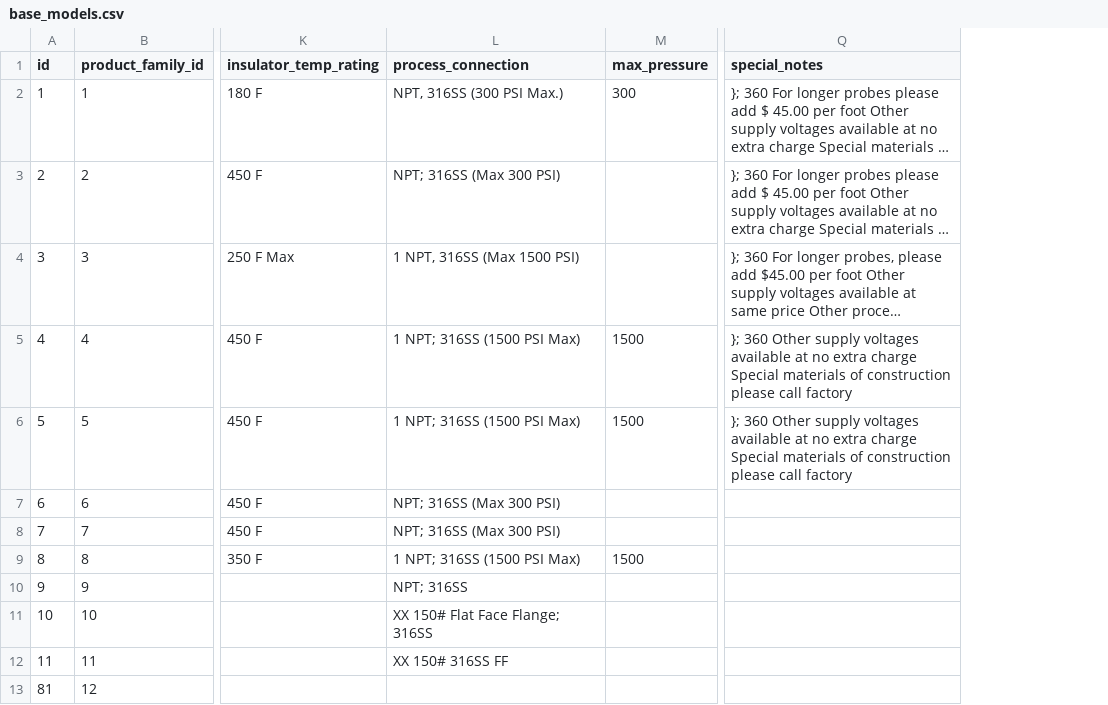
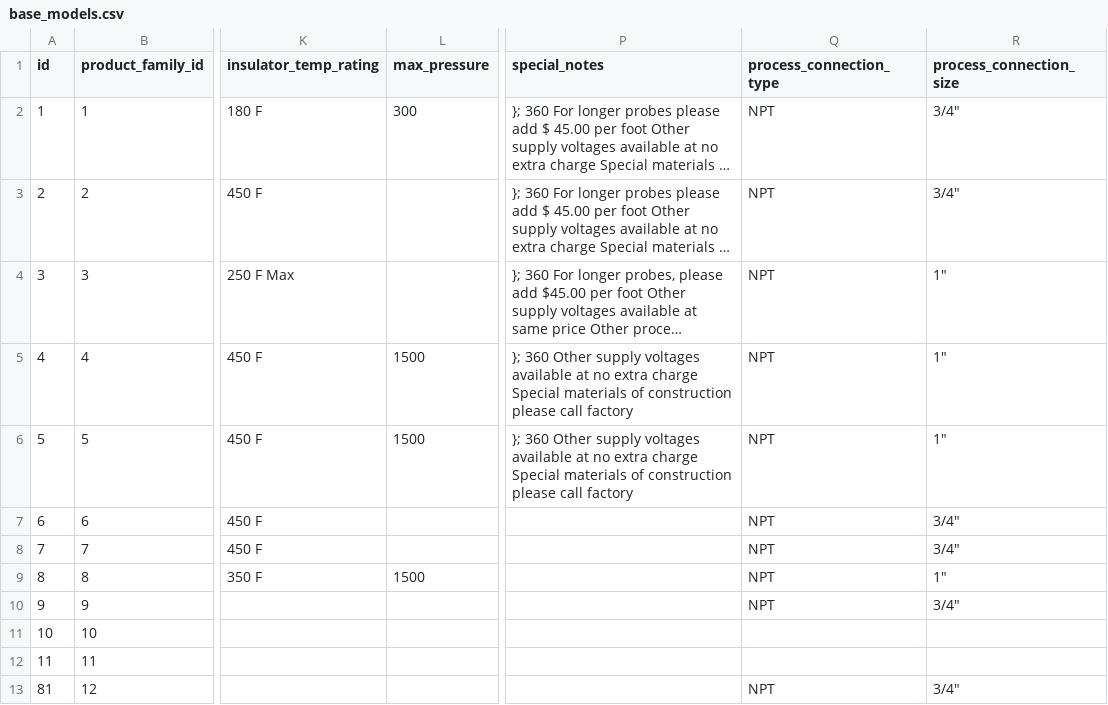
Before and after one commit to FungiProxy/MyBabbittQuoteCopy, a CSV file: data/base_models.csv, drawn as a sheet; only a part is shown, gaps mark what is left out; long unchanged cells end in …; removed rows and columns are numbered as before the commit, all else as after; the diff names each change by its address in the sheet, - before the commit and + after, or states it on an @@ line.

```diff
--- a/data/base_models.csv
+++ b/data/base_models.csv
-column L (process_connection), rows 2-12: NPT, 316SS (300 PSI Max.) | NPT; 316SS (Max 300 PSI) | 1 NPT, 316SS (Max 1500 PSI) | 1 NPT; 316SS (1500 PSI Max) | 1 NPT; 316SS (1500 PSI Max) | NPT; 316SS (Max 300 PSI) | NPT; 316SS (Max 300 PSI) | 1 NPT; 316SS (1500 PSI Max) | NPT; 316SS | XX 150# Flat Face Flange; 316SS | XX 150# 316SS FF
+column Q (process_connection_type), rows 2-13: NPT | NPT | NPT | NPT | NPT | NPT | NPT | NPT | NPT |  |  | NPT
+column R (process_connection_size), rows 2-13: 3/4" | 3/4" | 1" | 1" | 1" | 3/4" | 3/4" | 1" | 3/4" |  |  | 3/4"
```
Also changed, not shown: 15 other files.
